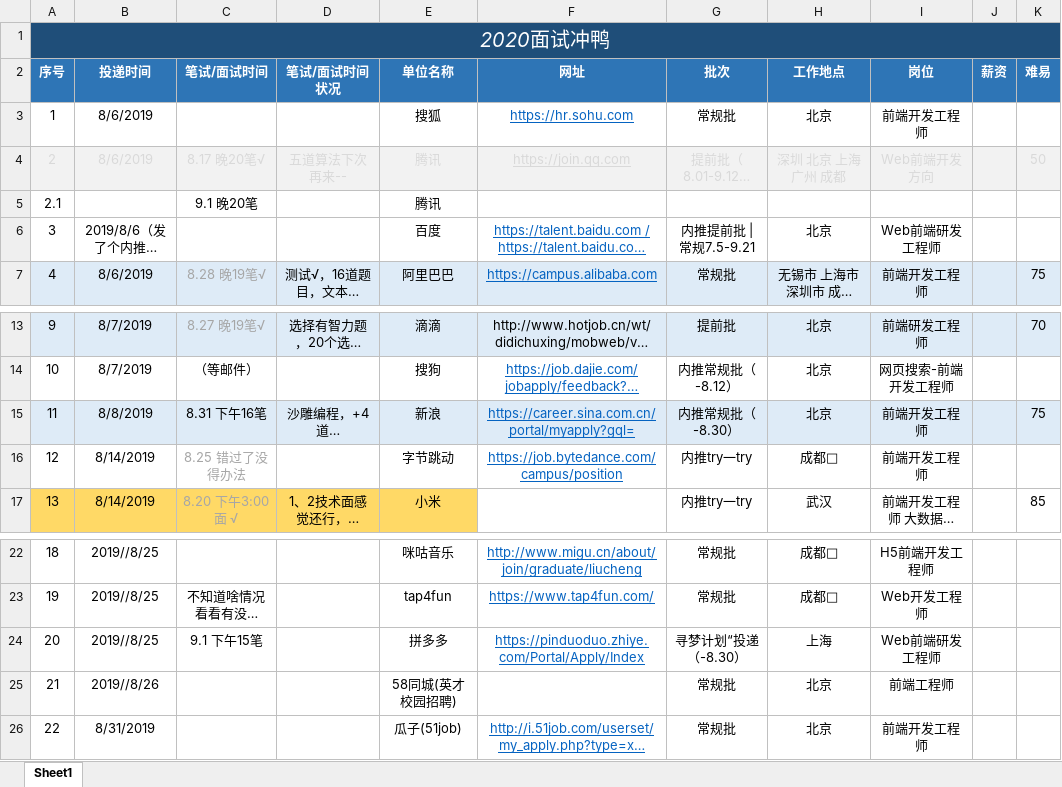
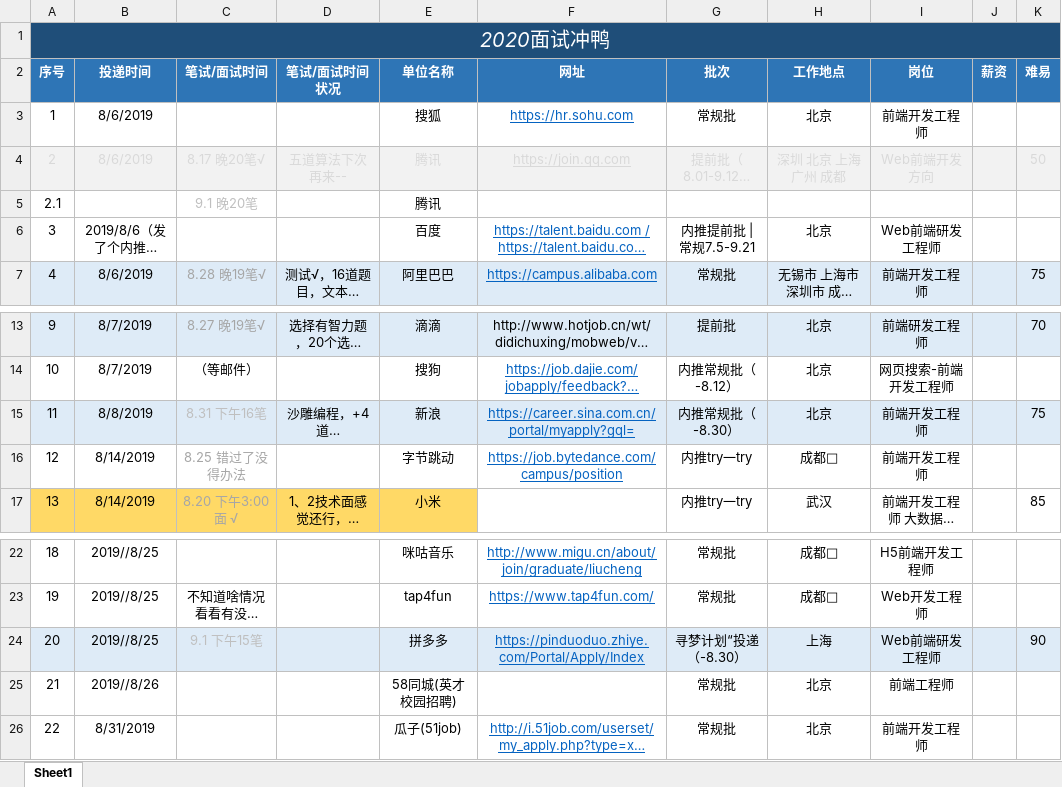
Before and after one commit to NorthwesternDirector/Font-end-learning, an Excel workbook: 找工作啊，冲啊!.xlsx, sheet Sheet1, drawn as a sheet; only a part is shown, gaps mark what is left out; long unchanged cells end in …; values as stored, in another font and other column widths than the file's, no borders; the diff names each change by its address in the sheet, - before the commit and + after, or states it on an @@ line.

```diff
--- a/找工作啊，冲啊!.xlsx (sheet Sheet1)
+++ b/找工作啊，冲啊!.xlsx (sheet Sheet1)
-C5 text colour: black
+C5 text colour: #BFBFBF
-C15 text colour: black
+C15 text colour: #BFBFBF
-A24:K24 fill: none
+A24:K24 fill: #DEEBF7
-C24 text colour: black
+C24 text colour: #BFBFBF
-K24 (难易): (empty)
+K24 (难易): 90
```
Also changed, not shown: 3 other files.
